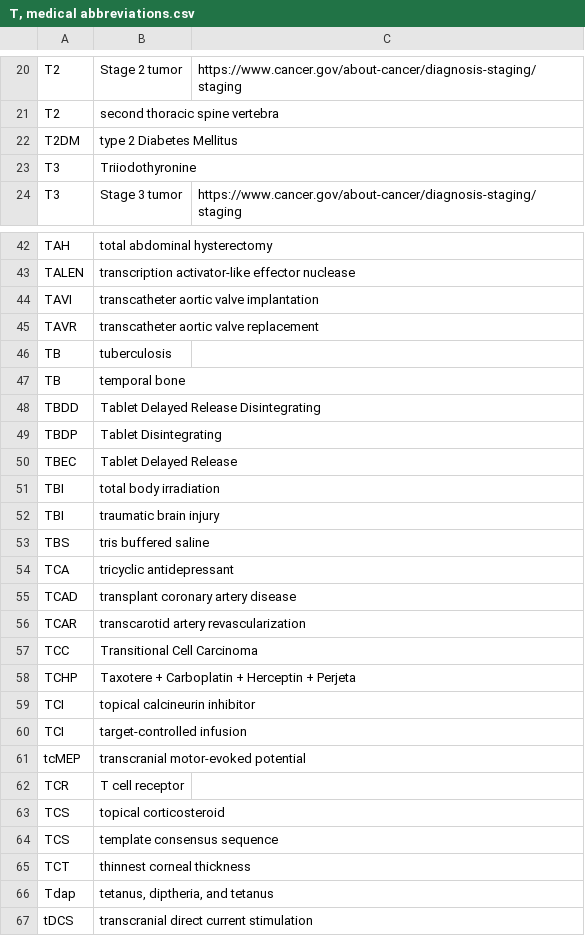
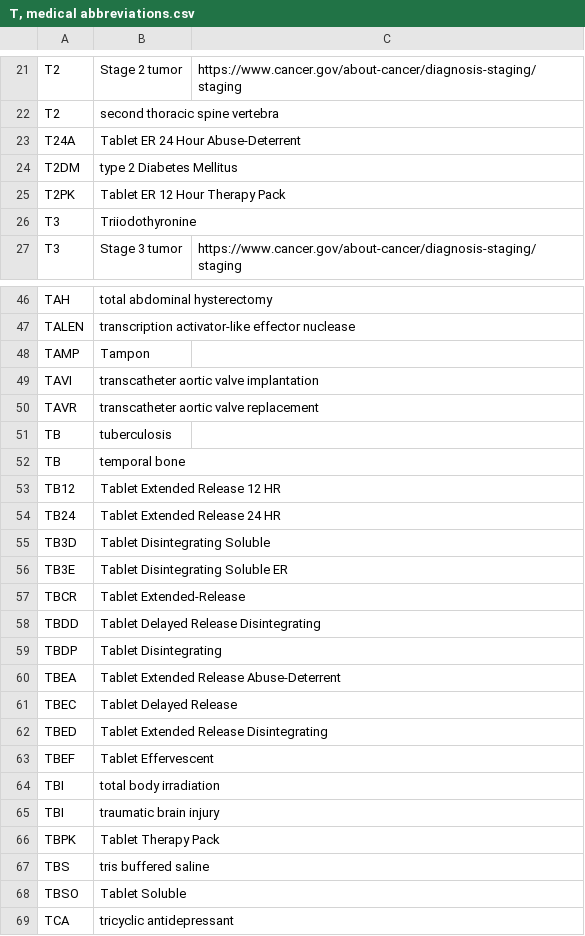
Before and after one commit to imantsm/medical_abbreviations, a CSV file: CSVs/T, medical abbreviations.csv, drawn as a sheet; only a part is shown, gaps mark what is left out; the shorter side is filled out with more unchanged rows; the diff covers the shown part only; the diff names each change by its address in the sheet, - before the commit and + after, or states it on an @@ line.

```diff
--- a/CSVs/T, medical abbreviations.csv
+++ b/CSVs/T, medical abbreviations.csv
+row 23: T24A | Tablet ER 24 Hour Abuse-Deterrent
+row 25: T2PK | Tablet ER 12 Hour Therapy Pack
+row 48: TAMP | Tampon
+row 53: TB12 | Tablet Extended Release 12 HR
+row 54: TB24 | Tablet Extended Release 24 HR
+row 55: TB3D | Tablet Disintegrating Soluble
+row 56: TB3E | Tablet Disintegrating Soluble ER
+row 57: TBCR | Tablet Extended-Release
+row 60: TBEA | Tablet Extended Release Abuse-Deterrent
+row 62: TBED | Tablet Extended Release Disintegrating
+row 63: TBEF | Tablet Effervescent
+row 66: TBPK | Tablet Therapy Pack
+row 68: TBSO | Tablet Soluble
```
Also changed, not shown: 11 added rows elsewhere in this file, CSVs/C, medical abbreviations.csv, CSVs/I, medical abbreviations.csv, 12 other files.
